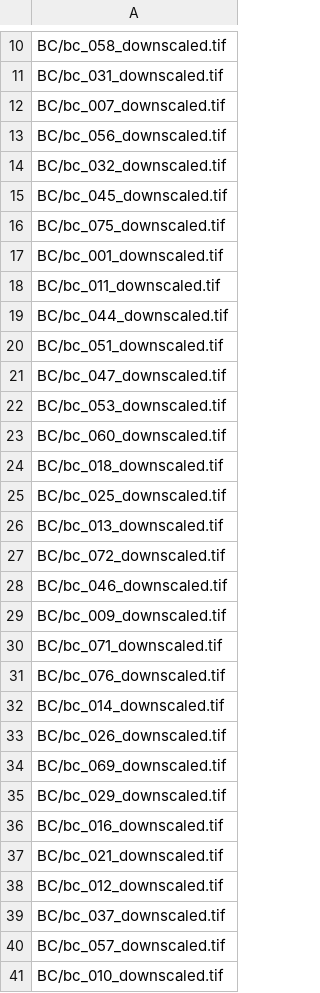
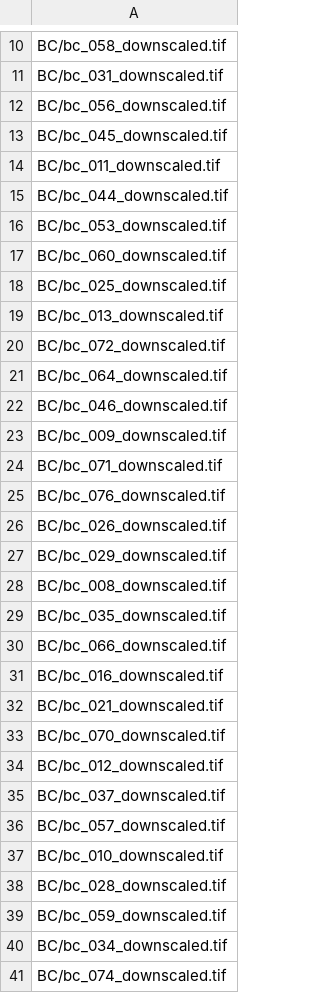
Before and after one commit to RasmusNylander/Karl-Johan, a CSV file: datasets/sorted_downscaled/train.csv, drawn as a sheet; only a part is shown, gaps mark what is left out; the shorter side is filled out with more unchanged rows; the diff covers the shown part only.

Commit message:
dataset: Split by class

```diff
--- a/datasets/sorted_downscaled/train.csv
+++ b/datasets/sorted_downscaled/train.csv
@@ -11,15 +11,8 @@ BC/bc_058_downscaled.tif
 BC/bc_031_downscaled.tif
-BC/bc_007_downscaled.tif
 BC/bc_056_downscaled.tif
-BC/bc_032_downscaled.tif
 BC/bc_045_downscaled.tif
-BC/bc_075_downscaled.tif
-BC/bc_001_downscaled.tif
 BC/bc_011_downscaled.tif
 BC/bc_044_downscaled.tif
-BC/bc_051_downscaled.tif
-BC/bc_047_downscaled.tif
 BC/bc_053_downscaled.tif
 BC/bc_060_downscaled.tif
-BC/bc_018_downscaled.tif
 BC/bc_025_downscaled.tif
@@ -27,2 +20,3 @@ BC/bc_013_downscaled.tif
 BC/bc_072_downscaled.tif
+BC/bc_064_downscaled.tif
 BC/bc_046_downscaled.tif
@@ -31,8 +25,10 @@ BC/bc_071_downscaled.tif
 BC/bc_076_downscaled.tif
-BC/bc_014_downscaled.tif
 BC/bc_026_downscaled.tif
-BC/bc_069_downscaled.tif
 BC/bc_029_downscaled.tif
+BC/bc_008_downscaled.tif
+BC/bc_035_downscaled.tif
+BC/bc_066_downscaled.tif
 BC/bc_016_downscaled.tif
 BC/bc_021_downscaled.tif
+BC/bc_070_downscaled.tif
 BC/bc_012_downscaled.tif
```
Also changed, not shown: 53 added rows, 49 removed rows and 17 edited cells elsewhere in this file, datasets/sorted_downscaled/validation.csv, 1 other file.
